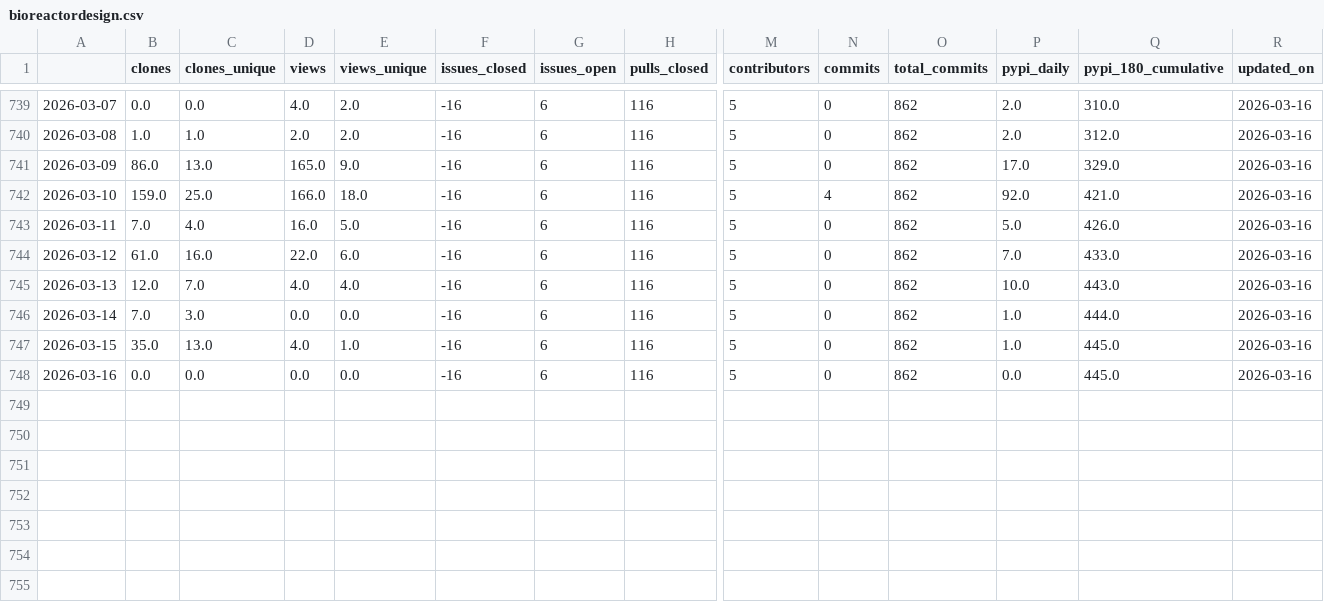
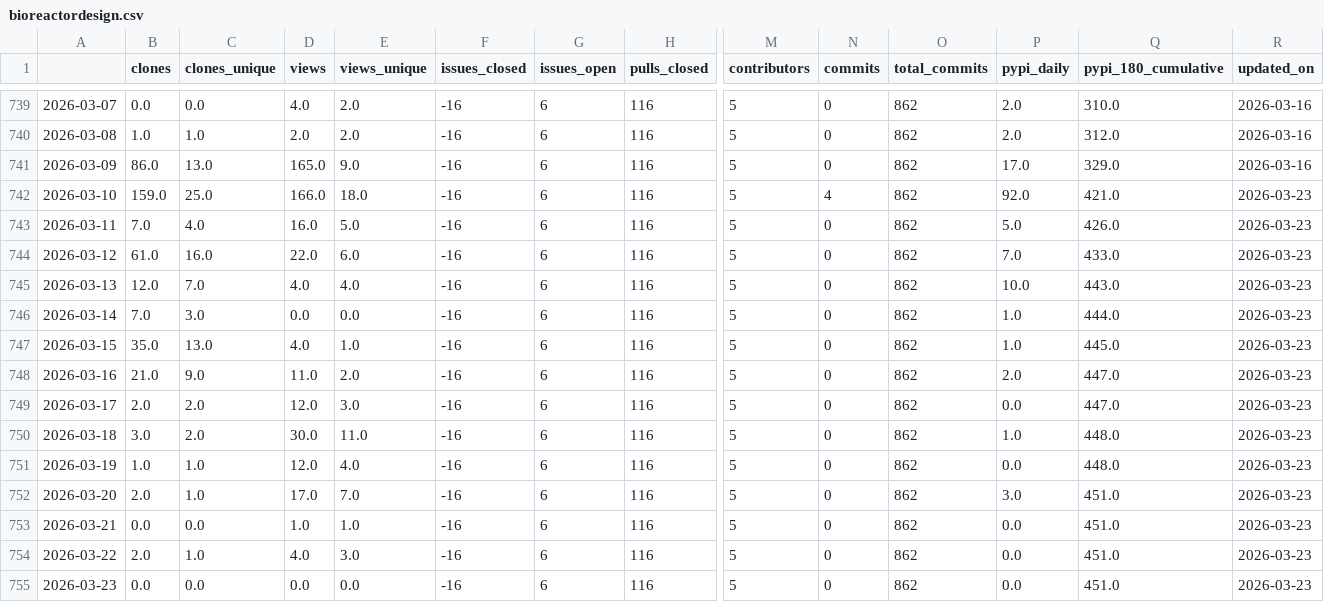
Before and after one commit to malihass/osos, a CSV file: data/bioreactordesign.csv, drawn as a sheet; only a part is shown, gaps mark what is left out; rows hold the shown columns only; the diff names each change by its address in the sheet, - before the commit and + after, or states it on an @@ line.

```diff
--- a/data/bioreactordesign.csv
+++ b/data/bioreactordesign.csv
-R742:R748 (updated_on): 2026-03-16
+R742:R748 (updated_on): 2026-03-23
-B748 (clones): 0.0
+B748 (clones): 21.0
-C748 (clones_unique): 0.0
+C748 (clones_unique): 9.0
-D748 (views): 0.0
+D748 (views): 11.0
-E748 (views_unique): 0.0
+E748 (views_unique): 2.0
-P748 (pypi_daily): 0.0
+P748 (pypi_daily): 2.0
-Q748 (pypi_180_cumulative): 445.0
+Q748 (pypi_180_cumulative): 447.0
+row 749: 2026-03-17 | 2.0 | 2.0 | 12.0 | 3.0 | -16 | 6 | 116 | 5 | 0 | 862 | 0.0 | 447.0 | 2026-03-23
+row 750: 2026-03-18 | 3.0 | 2.0 | 30.0 | 11.0 | -16 | 6 | 116 | 5 | 0 | 862 | 1.0 | 448.0 | 2026-03-23
+row 751: 2026-03-19 | 1.0 | 1.0 | 12.0 | 4.0 | -16 | 6 | 116 | 5 | 0 | 862 | 0.0 | 448.0 | 2026-03-23
+row 752: 2026-03-20 | 2.0 | 1.0 | 17.0 | 7.0 | -16 | 6 | 116 | 5 | 0 | 862 | 3.0 | 451.0 | 2026-03-23
+row 753: 2026-03-21 | 0.0 | 0.0 | 1.0 | 1.0 | -16 | 6 | 116 | 5 | 0 | 862 | 0.0 | 451.0 | 2026-03-23
+row 754: 2026-03-22 | 2.0 | 1.0 | 4.0 | 3.0 | -16 | 6 | 116 | 5 | 0 | 862 | 0.0 | 451.0 | 2026-03-23
+row 755: 2026-03-23 | 0.0 | 0.0 | 0.0 | 0.0 | -16 | 6 | 116 | 5 | 0 | 862 | 0.0 | 451.0 | 2026-03-23
```
Also changed, not shown: data/batmods-lite.csv, data/pelelmex.csv, 12 other files.
